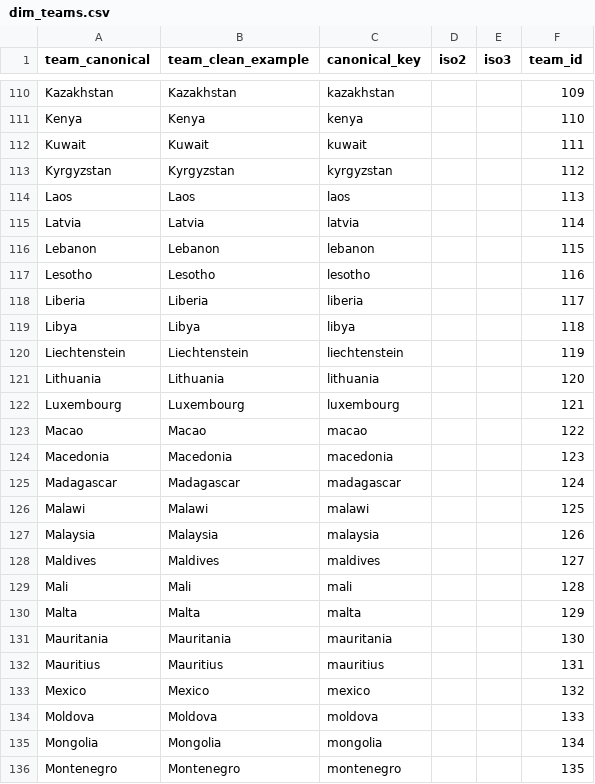
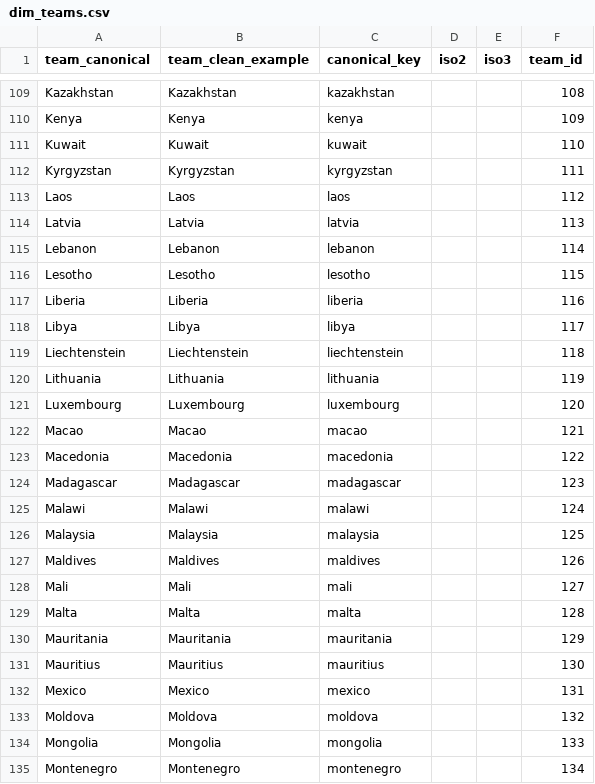
Before and after one commit to Simplon-DE-P1-2025/brief2-ETL-football-H-K-A-M, a CSV file: data/clean/dim_teams.csv, drawn as a sheet; only a part is shown, gaps mark what is left out; addresses are those after the commit; the diff covers the shown part only; the diff names each change by its address in the sheet, - before the commit and + after, or states it on an @@ line.

```diff
--- a/data/clean/dim_teams.csv
+++ b/data/clean/dim_teams.csv
-F109 (team_id): 109
+F109 (team_id): 108
-F110 (team_id): 110
+F110 (team_id): 109
-F111 (team_id): 111
+F111 (team_id): 110
-F112 (team_id): 112
+F112 (team_id): 111
-F113 (team_id): 113
+F113 (team_id): 112
-F114 (team_id): 114
+F114 (team_id): 113
-F115 (team_id): 115
+F115 (team_id): 114
-F116 (team_id): 116
+F116 (team_id): 115
-F117 (team_id): 117
+F117 (team_id): 116
-F118 (team_id): 118
+F118 (team_id): 117
-F119 (team_id): 119
+F119 (team_id): 118
-F120 (team_id): 120
+F120 (team_id): 119
-F121 (team_id): 121
+F121 (team_id): 120
-F122 (team_id): 122
+F122 (team_id): 121
-F123 (team_id): 123
+F123 (team_id): 122
-F124 (team_id): 124
+F124 (team_id): 123
-F125 (team_id): 125
+F125 (team_id): 124
-F126 (team_id): 126
+F126 (team_id): 125
-F127 (team_id): 127
+F127 (team_id): 126
-F128 (team_id): 128
+F128 (team_id): 127
-F129 (team_id): 129
+F129 (team_id): 128
-F130 (team_id): 130
+F130 (team_id): 129
-F131 (team_id): 131
+F131 (team_id): 130
-F132 (team_id): 132
+F132 (team_id): 131
-F133 (team_id): 133
+F133 (team_id): 132
-F134 (team_id): 134
+F134 (team_id): 133
-F135 (team_id): 135
+F135 (team_id): 134
```
Also changed, not shown: 1 removed row and 147 edited cells elsewhere in this file, data/processed/matches_unified_v3.csv, data/processed/matches_unified_v4.csv, 6 other files.
